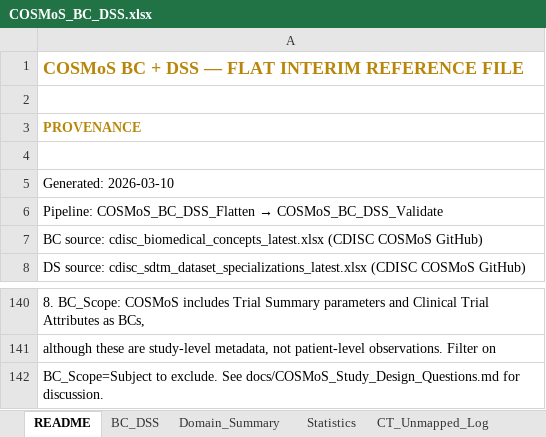
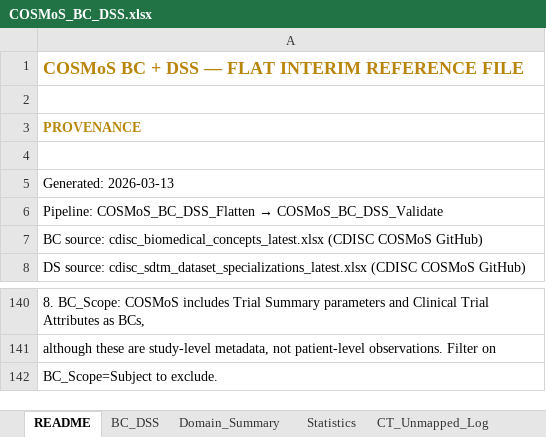
Before and after one commit to kerfors/cdisc-for-ai, an Excel workbook: cosmos-bc-dss/interim/COSMoS_BC_DSS.xlsx, sheet README, drawn as a sheet; only a part is shown, gaps mark what is left out; values as stored, in another font and other column widths than the file's, no borders; the diff names each change by its address in the sheet, - before the commit and + after, or states it on an @@ line.

Commit message:
Phase 5: Update specimen-findings-ct-mapping skill + repo README
kill update (v1.1 / v2.2):
- Reference file: Study_Design_Merge.xlsx → Specimen_Findings.xlsx
- Source path: cosmos-bc-dss → sdtm-findings track
- Domain scope: now driven by Specimen_Based flag in Domain_Metadata
- Column: Domains → SDTM_Domains; DS_Name added to output spec
- Hard row counts and percentages removed — README sheet is authority
- Skill zip package regenerated

Repo README rewrite:
- Tracks reorganized into source / reference / consumer sections
- sdtm-domain-reference and sdtm-findings now visible as tracks
- Skills section added
- Data flow diagram added
- Study_Design_Merge.xlsx and Measurement_Specifications.xlsx references removed
- New design decisions: COSMoS vocabulary rationale, three-notebook rationale

Cleanup:
- COSMoS_Study_Design_Questions.md deleted (all three questions decided or out of scope)
- Flatten notebook: removed reference to deleted doc in README sheet generation

```diff
--- a/cosmos-bc-dss/interim/COSMoS_BC_DSS.xlsx (sheet README)
+++ b/cosmos-bc-dss/interim/COSMoS_BC_DSS.xlsx (sheet README)
-A5: Generated: 2026-03-10
+A5: Generated: 2026-03-13
-A142: …to exclude. See docs/COSMoS_Study_Design_Questions.md for discussion.
+A142: …to exclude.
```
Also changed, not shown: 8 other files.
